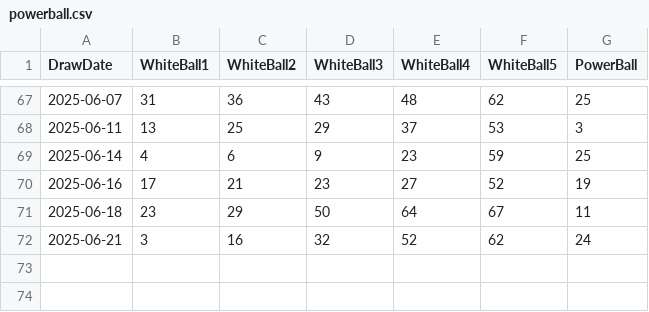
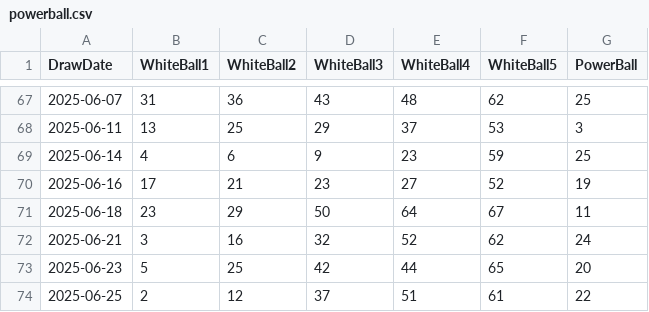
Before and after one commit to DominiqueOyco/LotteryNumGen, a CSV file: main/powerball.csv, drawn as a sheet; only a part is shown, gaps mark what is left out.

Commit message:
Update Powerball Winning Numbers

```diff
--- a/main/powerball.csv
+++ b/main/powerball.csv
@@ -72 +72,3 @@ DrawDate,WhiteBall1,WhiteBall2,WhiteBall3,WhiteBall4,WhiteBall5,PowerBall
 2025-06-21,3,16,32,52,62,24
+2025-06-23,5,25,42,44,65,20
+2025-06-25,2,12,37,51,61,22
```
